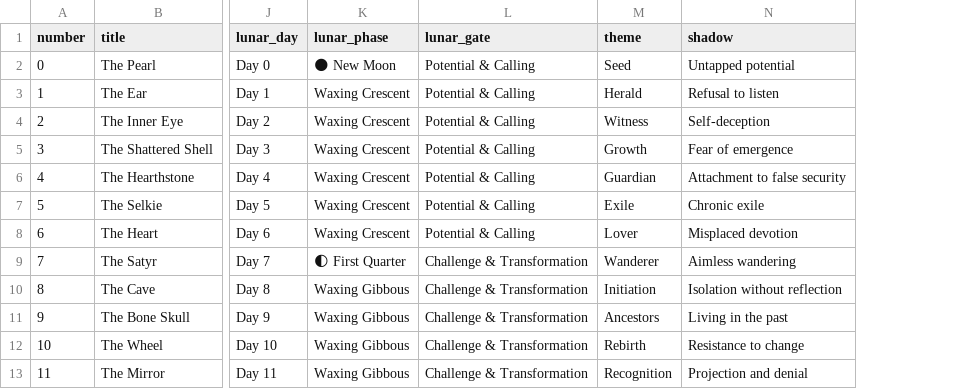
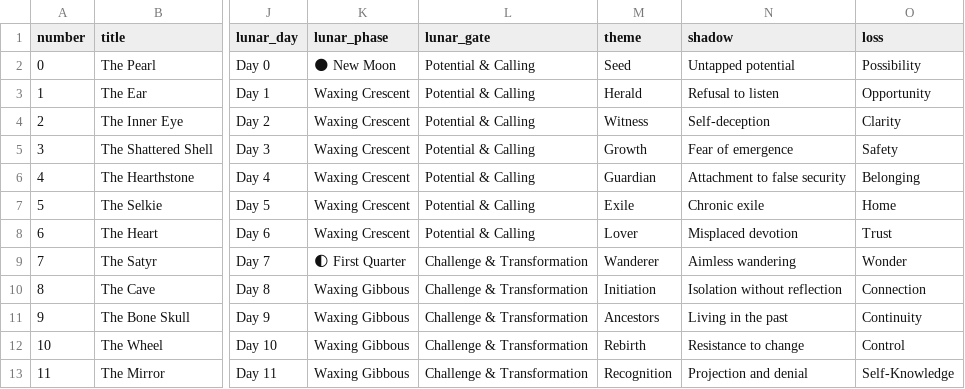
Before and after one commit to Dark-Folio-Press/The-Oracle-Of-Harpies, a CSV file: notebooks/harpy_cards.csv, drawn as a sheet; only a part is shown, gaps mark what is left out; the diff names each change by its address in the sheet, - before the commit and + after, or states it on an @@ line.

```diff
--- a/notebooks/harpy_cards.csv
+++ b/notebooks/harpy_cards.csv
+column O (loss), rows 2-13: Possibility | Opportunity | Clarity | Safety | Belonging | Home | Trust | Wonder | Connection | Continuity | Control | Self-Knowledge
```
Also changed, not shown: 6 other files.
